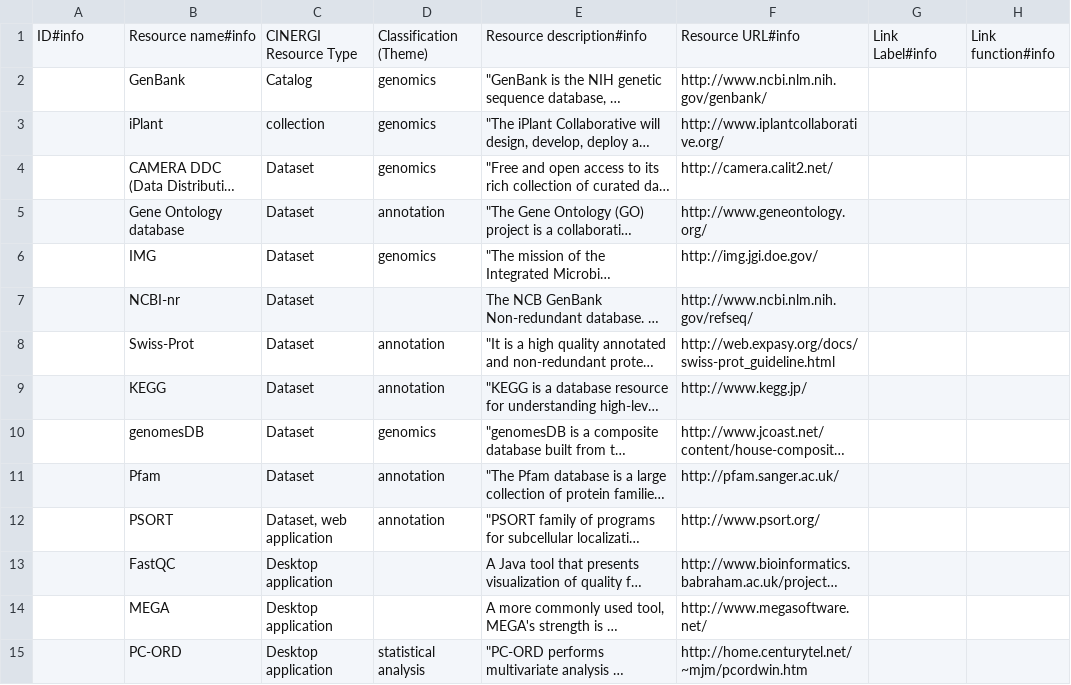
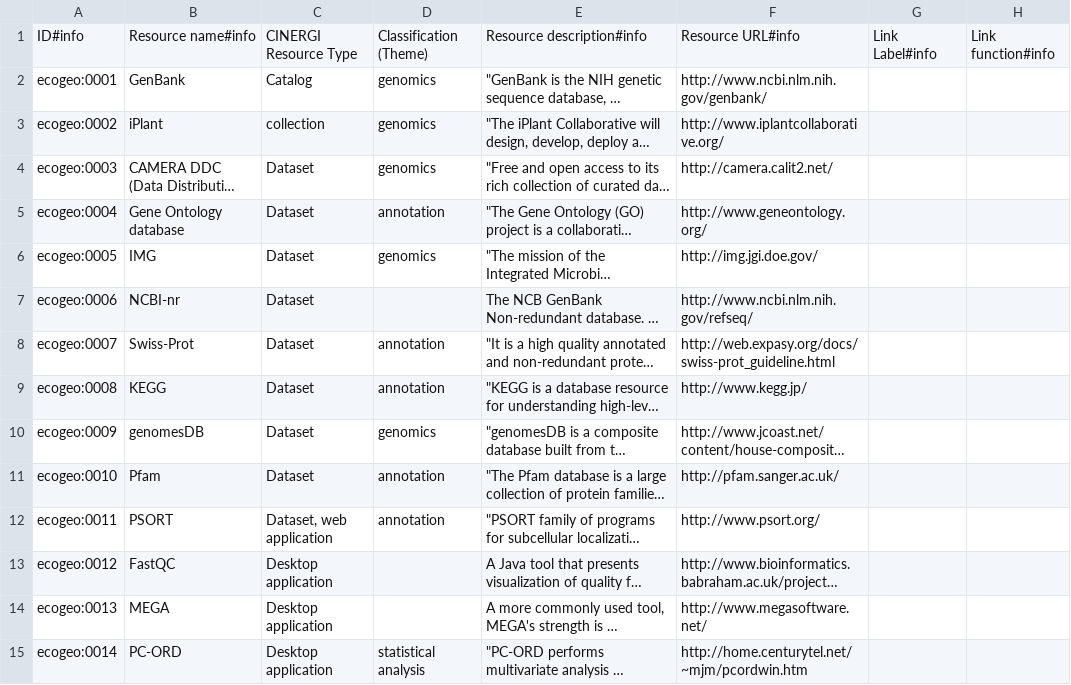
Before and after one commit to CINERGI/HtmlPivotViewerCustom, a CSV file: HtmlPivotVeiwerCustom/projects/googlesheets/ECOGEO CINERGI-ResourceInventoryTemplate - Basic Metadata Template.csv, drawn as a sheet; only a part is shown; long unchanged cells end in …; the diff covers the shown part only; the diff names each change by its address in the sheet, - before the commit and + after, or states it on an @@ line.

```diff
--- a/HtmlPivotVeiwerCustom/projects/googlesheets/ECOGEO CINERGI-ResourceInventoryTemplate - Basic Metadata Template.csv
+++ b/HtmlPivotVeiwerCustom/projects/googlesheets/ECOGEO CINERGI-ResourceInventoryTemplate - Basic Metadata Template.csv
-A2: (empty)
+A2: ecogeo:0001
-A3: (empty)
+A3: ecogeo:0002
-A4: (empty)
+A4: ecogeo:0003
-A5: (empty)
+A5: ecogeo:0004
-A6: (empty)
+A6: ecogeo:0005
-A7: (empty)
+A7: ecogeo:0006
-A8: (empty)
+A8: ecogeo:0007
-A9: (empty)
+A9: ecogeo:0008
-A10: (empty)
+A10: ecogeo:0009
-A11: (empty)
+A11: ecogeo:0010
-A12: (empty)
+A12: ecogeo:0011
-A13: (empty)
+A13: ecogeo:0012
-A14: (empty)
+A14: ecogeo:0013
-A15: (empty)
+A15: ecogeo:0014
```
Also changed, not shown: 53 edited cells elsewhere in this file, HtmlPivotVeiwerCustom/projects/googlesheets/SEN CINERGI-ResourceInventoryTemplate - Basic Metadata Template.csv, HtmlPivotVeiwerCustom/projects/googlesheets/c4p from excel - PaleoResource 07-21-2014.csv, 42 other files.
